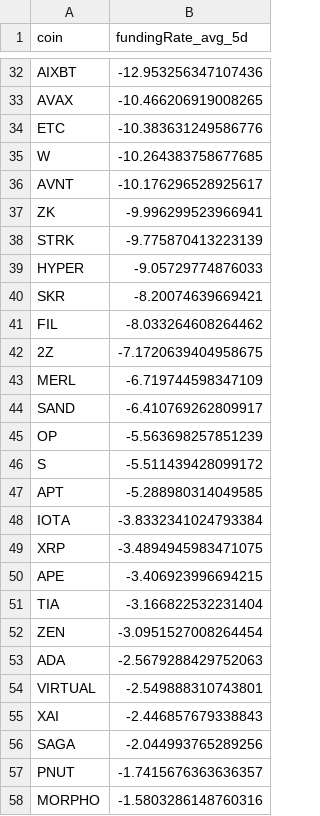
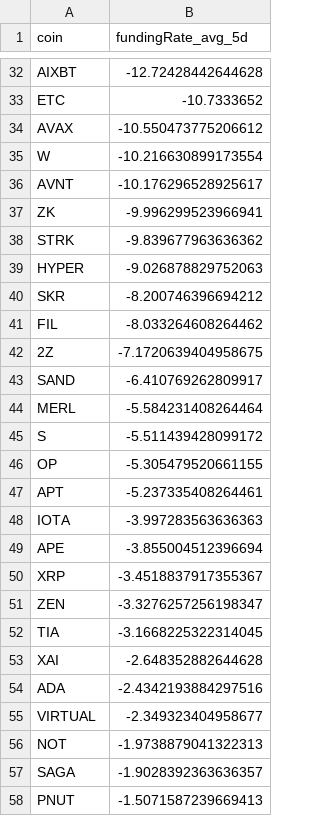
Before and after one commit to traders-ark/hyperliquid-carry-screener, a CSV file: funding_data_all_coins.csv, drawn as a sheet; only a part is shown, gaps mark what is left out; removed rows and columns are numbered as before the commit, all else as after; the diff covers the shown part only; the diff names each change by its address in the sheet, - before the commit and + after, or states it on an @@ line.

```diff
--- a/funding_data_all_coins.csv
+++ b/funding_data_all_coins.csv
-B32 (fundingRate_avg_5d): -12.953256347107436
+B32 (fundingRate_avg_5d): -12.72428442644628
-row 33: AVAX | -10.466206919008265
-B33 (fundingRate_avg_5d): -10.383631249586776
+B33 (fundingRate_avg_5d): -10.7333652
+row 34: AVAX | -10.550473775206612
-B35 (fundingRate_avg_5d): -10.264383758677685
+B35 (fundingRate_avg_5d): -10.216630899173554
-B38 (fundingRate_avg_5d): -9.775870413223139
+B38 (fundingRate_avg_5d): -9.839677963636362
-B39 (fundingRate_avg_5d): -9.05729774876033
+B39 (fundingRate_avg_5d): -9.026878829752063
-B40 (fundingRate_avg_5d): -8.20074639669421
+B40 (fundingRate_avg_5d): -8.200746396694212
-row 43: MERL | -6.719744598347109
-row 45: OP | -5.563698257851239
+row 44: MERL | -5.584231408264464
+row 46: OP | -5.305479520661155
-B47 (fundingRate_avg_5d): -5.288980314049585
+B47 (fundingRate_avg_5d): -5.237335408264461
-B48 (fundingRate_avg_5d): -3.8332341024793384
+B48 (fundingRate_avg_5d): -3.997283563636363
-row 49: XRP | -3.4894945983471075
-B49 (fundingRate_avg_5d): -3.406923996694215
+B49 (fundingRate_avg_5d): -3.855004512396694
-row 51: TIA | -3.166822532231404
+row 50: XRP | -3.4518837917355367
-B51 (fundingRate_avg_5d): -3.0951527008264454
+B51 (fundingRate_avg_5d): -3.3276257256198347
+row 52: TIA | -3.1668225322314045
+row 53: XAI | -2.648352882644628
-B54 (fundingRate_avg_5d): -2.5679288429752063
+B54 (fundingRate_avg_5d): -2.4342193884297516
-B55 (fundingRate_avg_5d): -2.549888310743801
+B55 (fundingRate_avg_5d): -2.349323404958677
-row 55: XAI | -2.446857679338843
+row 56: NOT | -1.9738879041322313
-B57 (fundingRate_avg_5d): -2.044993765289256
+B57 (fundingRate_avg_5d): -1.9028392363636357
-B58 (fundingRate_avg_5d): -1.7415676363636357
+B58 (fundingRate_avg_5d): -1.5071587239669413
-row 58: MORPHO | -1.5803286148760316
```
Also changed, not shown: 12 added rows, 12 removed rows and 19 edited cells elsewhere in this file, 1 other file.
